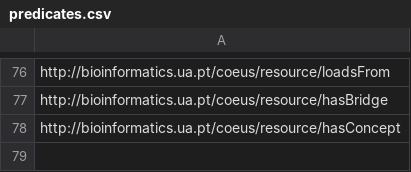
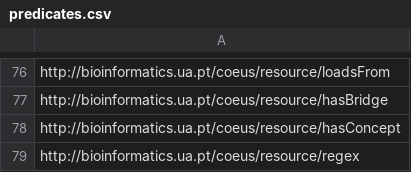
Before and after one commit to bioinformatics-ua/COEUS, a CSV file: src/main/resources/newsaggregator/predicates.csv, drawn as a sheet; only a part is shown, gaps mark what is left out.

```diff
--- a/src/main/resources/newsaggregator/predicates.csv
+++ b/src/main/resources/newsaggregator/predicates.csv
@@ -78 +78,2 @@ http://bioinformatics.ua.pt/coeus/resource/hasBridge
 http://bioinformatics.ua.pt/coeus/resource/hasConcept
+http://bioinformatics.ua.pt/coeus/resource/regex
```
Also changed, not shown: src/main/resources/proteinator/predicates.csv, src/main/resources/tester/predicates.csv, 3 other files.
